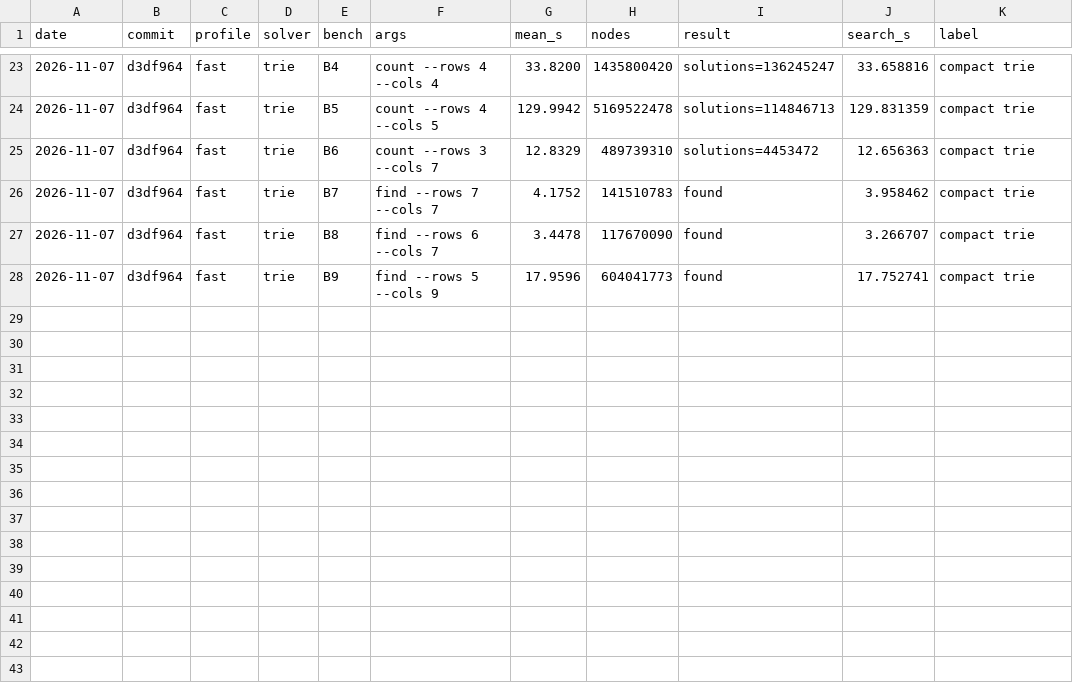
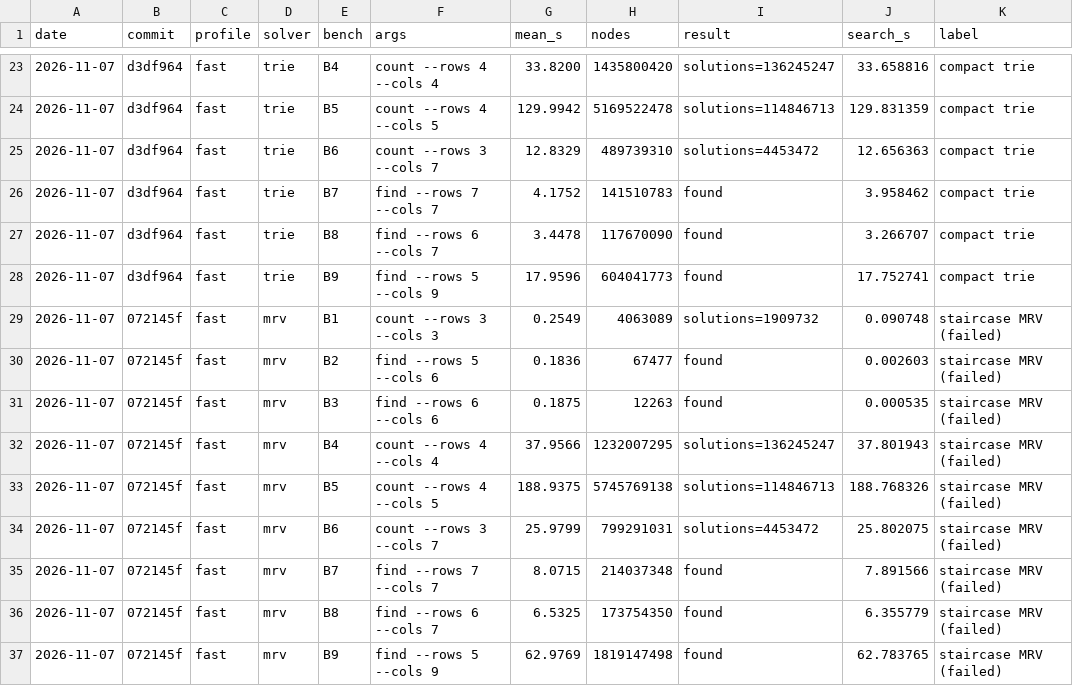
Before and after one commit to HisetteTom/word-rectangle-solver, a CSV file: results/bench-log.csv, drawn as a sheet; only a part is shown, gaps mark what is left out; the diff names each change by its address in the sheet, - before the commit and + after, or states it on an @@ line.

Commit message:
Bench: staircase MRV — failed (B5 0.69×, B9 0.28×), recorded before revert

```diff
--- a/results/bench-log.csv
+++ b/results/bench-log.csv
+row 29: 2026-11-07 | 072145f | fast | mrv | B1 | count --rows 3 --cols 3 | 0.2549 | 4063089 | solutions=1909732 | 0.090748 | staircase MRV (failed)
+row 30: 2026-11-07 | 072145f | fast | mrv | B2 | find --rows 5 --cols 6 | 0.1836 | 67477 | found | 0.002603 | staircase MRV (failed)
+row 31: 2026-11-07 | 072145f | fast | mrv | B3 | find --rows 6 --cols 6 | 0.1875 | 12263 | found | 0.000535 | staircase MRV (failed)
+row 32: 2026-11-07 | 072145f | fast | mrv | B4 | count --rows 4 --cols 4 | 37.9566 | 1232007295 | solutions=136245247 | 37.801943 | staircase MRV (failed)
+row 33: 2026-11-07 | 072145f | fast | mrv | B5 | count --rows 4 --cols 5 | 188.9375 | 5745769138 | solutions=114846713 | 188.768326 | staircase MRV (failed)
+row 34: 2026-11-07 | 072145f | fast | mrv | B6 | count --rows 3 --cols 7 | 25.9799 | 799291031 | solutions=4453472 | 25.802075 | staircase MRV (failed)
+row 35: 2026-11-07 | 072145f | fast | mrv | B7 | find --rows 7 --cols 7 | 8.0715 | 214037348 | found | 7.891566 | staircase MRV (failed)
+row 36: 2026-11-07 | 072145f | fast | mrv | B8 | find --rows 6 --cols 7 | 6.5325 | 173754350 | found | 6.355779 | staircase MRV (failed)
+row 37: 2026-11-07 | 072145f | fast | mrv | B9 | find --rows 5 --cols 9 | 62.9769 | 1819147498 | found | 62.783765 | staircase MRV (failed)
```
Also changed, not shown: 12 other files.
